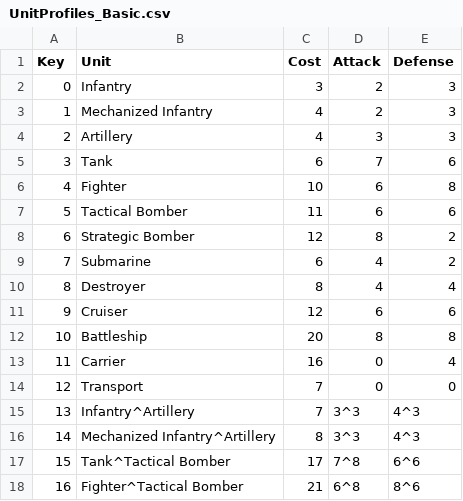
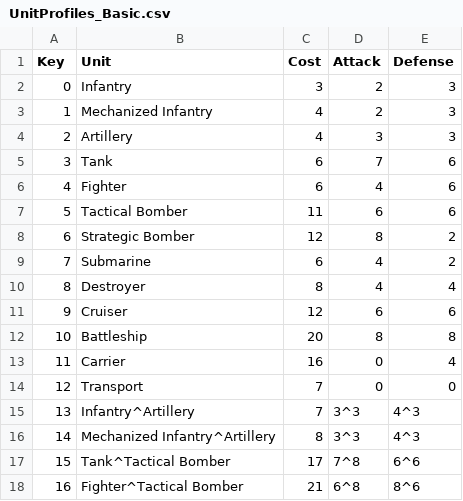
Before and after one commit to colin314/AxisAndAlliesSimulator, a CSV file: UnitProfiles_Basic.csv, drawn as a sheet.

```diff
--- a/UnitProfiles_Basic.csv
+++ b/UnitProfiles_Basic.csv
@@ -5,3 +5,3 @@ Key,Unit,Cost,Attack,Defense
 3,Tank,6,7,6
-4,Fighter,10,6,8
+4,Fighter,6,4,6
 5,Tactical Bomber,11,6,6
```
Also changed, not shown: UnitLists.csv, 2 other files.
